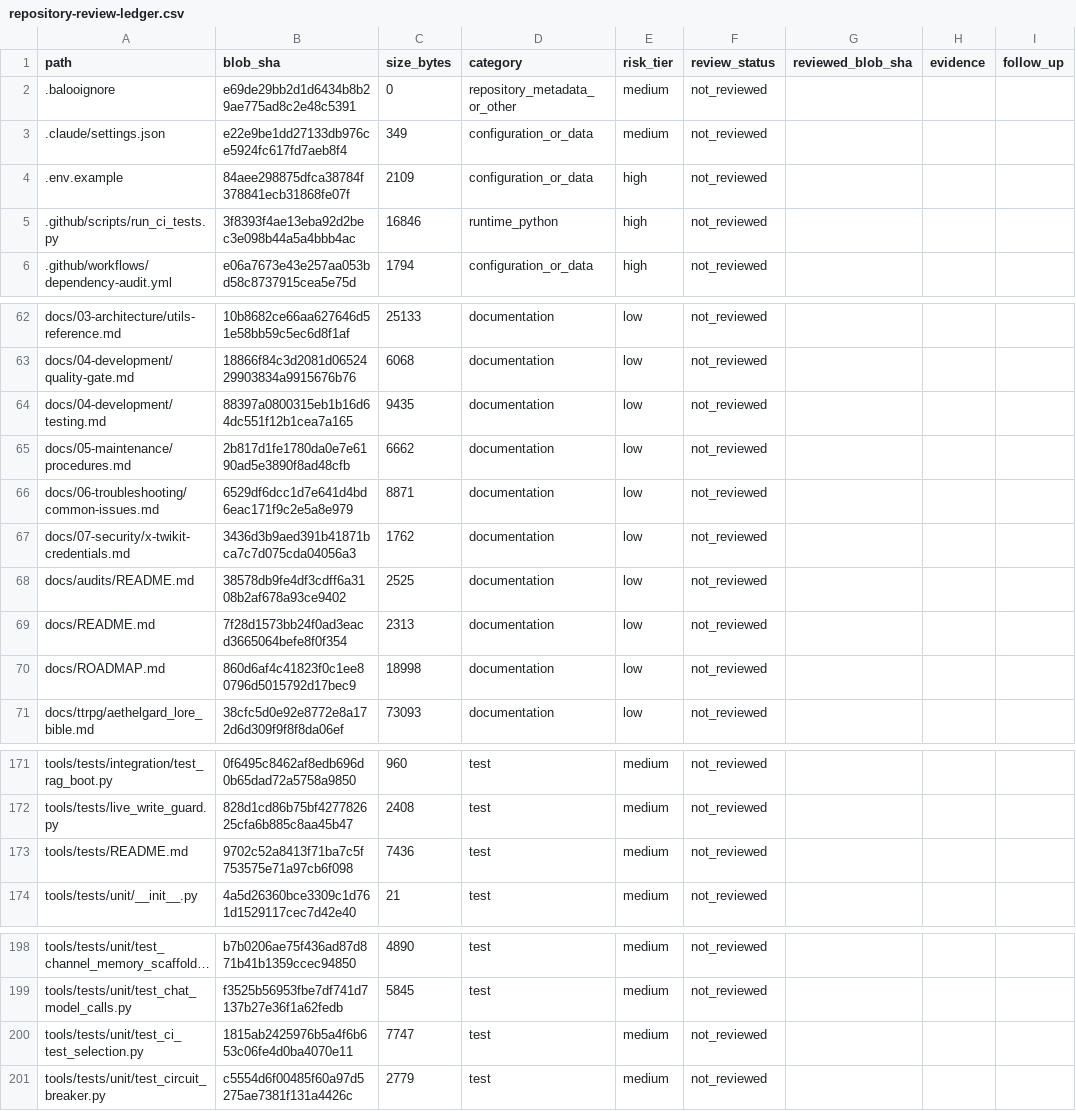
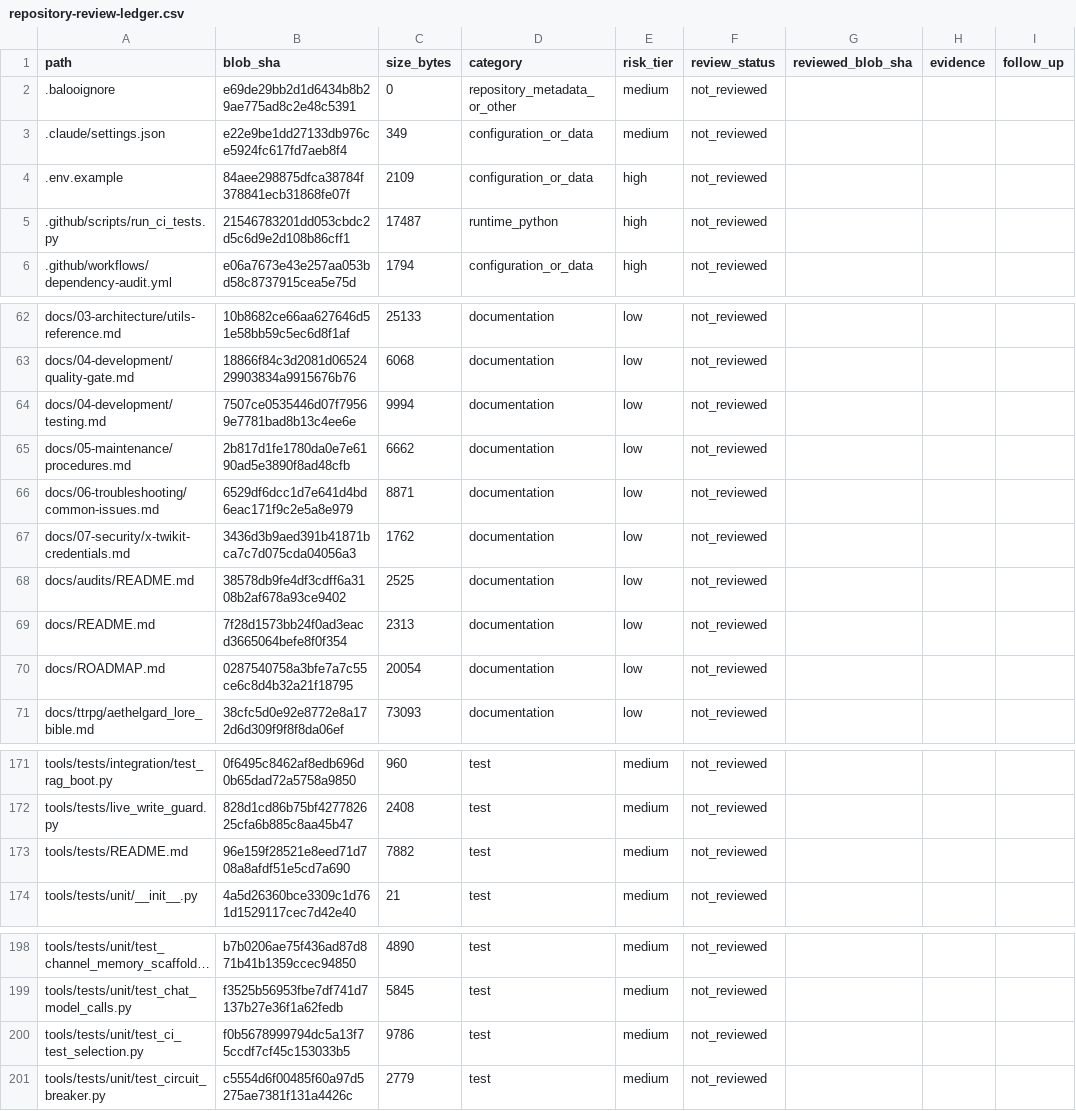
Before and after one commit to Ekco-S64QTN6/Kaiacord, a CSV file: docs/audits/repository-review-ledger.csv, drawn as a sheet; only a part is shown, gaps mark what is left out; long unchanged cells end in …; the diff names each change by its address in the sheet, - before the commit and + after, or states it on an @@ line.

```diff
--- a/docs/audits/repository-review-ledger.csv
+++ b/docs/audits/repository-review-ledger.csv
-B5 (blob_sha): 3f8393f4ae13eba92d2bec3e098b44a5a4bbb4ac
+B5 (blob_sha): 21546783201dd053cbdc2d5c6d9e2d108b86cff1
-C5 (size_bytes): 16846
+C5 (size_bytes): 17487
-B64 (blob_sha): 88397a0800315eb1b16d64dc551f12b1cea7a165
+B64 (blob_sha): 7507ce0535446d07f79569e7781bad8b13c4ee6e
-C64 (size_bytes): 9435
+C64 (size_bytes): 9994
-B70 (blob_sha): 860d6af4c41823f0c1ee80796d5015792d17bec9
+B70 (blob_sha): 0287540758a3bfe7a7c55ce6c8d4b32a21f18795
-C70 (size_bytes): 18998
+C70 (size_bytes): 20054
-B173 (blob_sha): 9702c52a8413f71ba7c5f753575e71a97cb6f098
+B173 (blob_sha): 96e159f28521e8eed71d708a8afdf51e5cd7a690
-C173 (size_bytes): 7436
+C173 (size_bytes): 7882
-B200 (blob_sha): 1815ab2425976b5a4f6b653c06fe4d0ba4070e11
+B200 (blob_sha): f0b5678999794dc5a13f75ccdf7cf45c153033b5
-C200 (size_bytes): 7747
+C200 (size_bytes): 9786
```
Also changed, not shown: 5 other files.
